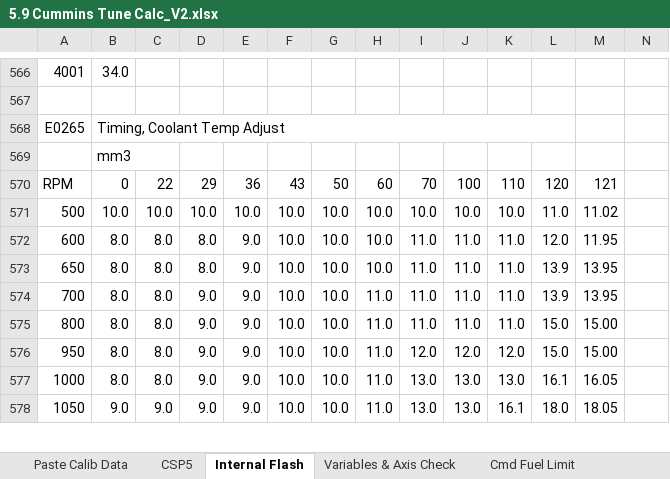
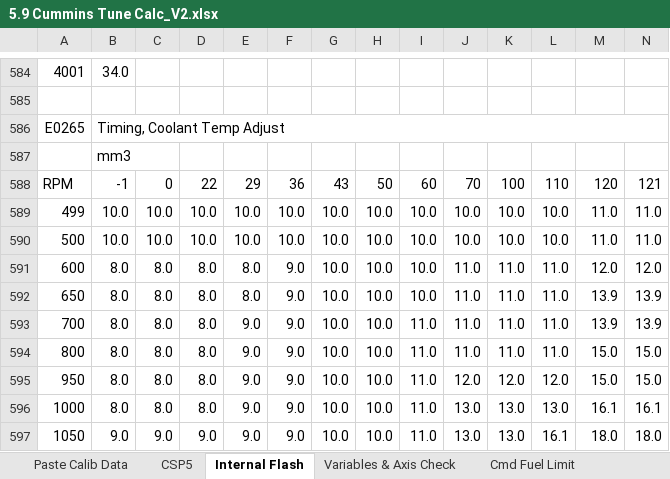
Before and after one commit to akudlacek/cummins_tuning_calc, an Excel workbook: 5.9 Cummins Tune Calc_V2.xlsx, sheet Internal Flash, drawn as a sheet; only a part is shown, gaps mark what is left out; values as stored, in another font and other column widths than the file's, no cell formats; conditional formats not drawn; removed rows and columns are numbered as before the commit, all else as after; rows hold the shown columns only; the diff covers the shown part only; the diff names each change by its address in the sheet, - before the commit and + after, or states it on an @@ line.

```diff
--- a/5.9 Cummins Tune Calc_V2.xlsx (sheet Internal Flash)
+++ b/5.9 Cummins Tune Calc_V2.xlsx (sheet Internal Flash)
-B568:L568 merged
+B586:N586 merged
-row 570: RPM | 0 | 22 | 29 | 36 | 43 | 50 | 60 | 70 | 100 | 110 | 120 | 121
+row 588: RPM | -1 | 0 | 22 | 29 | 36 | 43 | 50 | 60 | 70 | 100 | 110 | 120 | 121
+row 589: 499 | 10.0 | 10.0 | 10.0 | 10.0 | 10.0 | 10.0 | 10.0 | 10.0 | 10.0 | 10.0 | 10.0 | 11.0 | 11.0
-L590: 11.0
+L590: 10.0
-M590: 11.02
+M590: 11.0
-N590: (empty)
+N590: 11.0
-E591:E592: 9.0
+E591:E592: 8.0
-F591:F597: 10.0
+F591:F597: 9.0
-I591:I592: 11.0
+I591:I592: 10.0
-L591: 12.0
+L591: 11.0
-M591: 11.95
+M591: 12.0
-N591: (empty)
+N591: 12.0
-L592:L593: 13.9
+L592:L593: 11.0
-M592:M593: 13.95
+M592:M593: 13.9
-N592:N593: (empty)
+N592:N593: 13.9
-D593:D596: 9.0
+D593:D596: 8.0
-H593:H597: 11.0
+H593:H597: 10.0
-L594: 15.0
+L594: 11.0
-M594:M595: 15.00
+M594:M595: 15.0
-N594:N595: (empty)
+N594:N595: 15.0
-I595: 12.0
+I595: 11.0
-L595: 15.0
+L595: 12.0
-I596:I597: 13.0
+I596:I597: 11.0
-L596: 16.1
+L596: 13.0
-M596: 16.05
+M596: 16.1
-N596: (empty)
+N596: 16.1
-K597: 16.1
+K597: 13.0
-L597: 18.0
+L597: 16.1
-M597: 18.05
+M597: 18.0
-N597: (empty)
+N597: 18.0
```
Also changed, not shown: 44 added rows, 23 removed rows, 587 edited cells and merged cells elsewhere in this sheet, sheet Main Injection Calc, sheet Post Injection Calc, sheet Pilot Injection Calc, sheet Cmd Fuel Limit, sheet Variables & Axis Check, sheet Fuel Pressure Calc, cell formats, formulas that keep their value.
